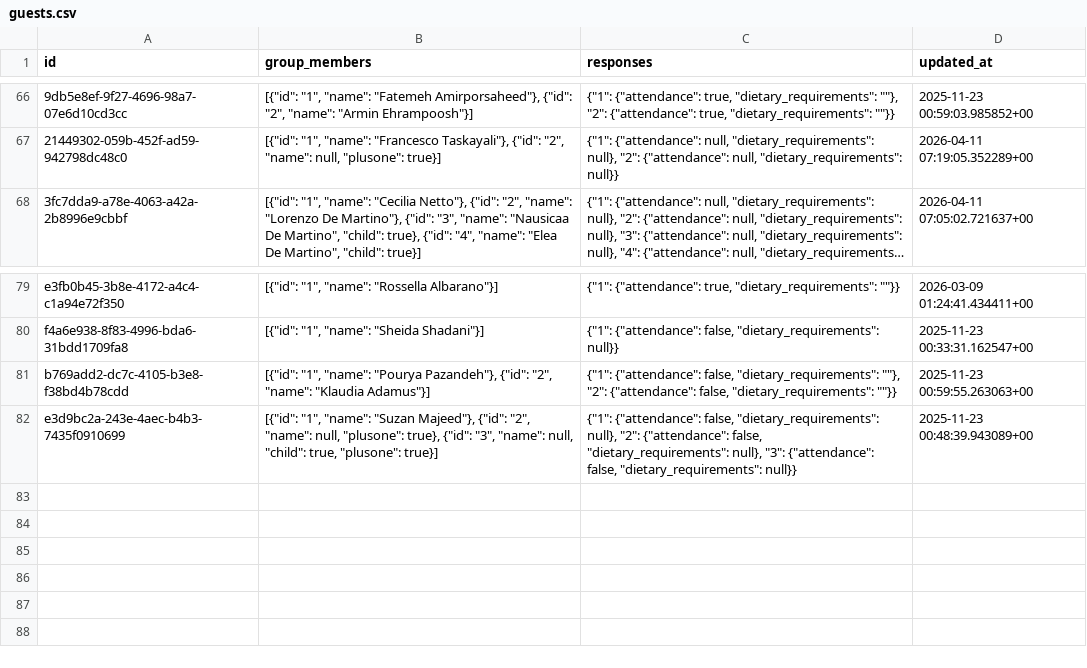
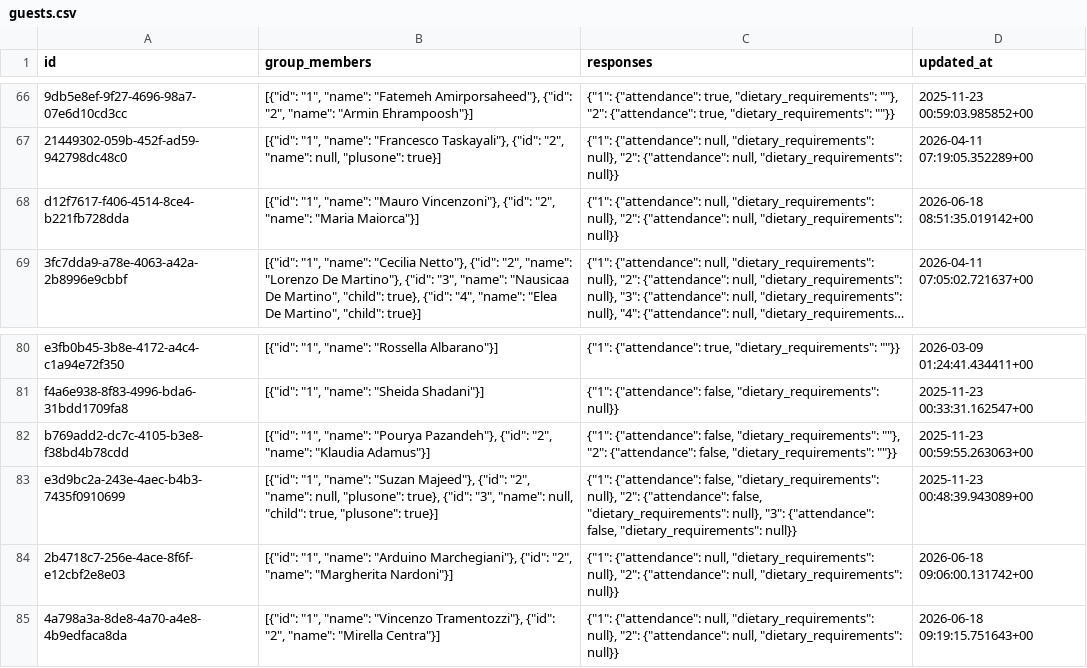
Before and after one commit to atteggiani/davide-and-jennifer, a CSV file: backups/guests.csv, drawn as a sheet; only a part is shown, gaps mark what is left out; long unchanged cells end in …; the diff names each change by its address in the sheet, - before the commit and + after, or states it on an @@ line.

```diff
--- a/backups/guests.csv
+++ b/backups/guests.csv
+row 68: d12f7617-f406-4514-8ce4-b221fb728dda | [{"id": "1", "name": "Mauro Vincenzoni"}, {"id": "2", "name": "Maria Maiorca"}] | {"1": {"attendance": null, "dietary_requirements": null}, "2": {"attendance": null, "dietary_requirements": null}} | 2026-06-18 08:51:35.019142+00
+row 84: 2b4718c7-256e-4ace-8f6f-e12cbf2e8e03 | [{"id": "1", "name": "Arduino Marchegiani"}, {"id": "2", "name": "Margherita Nardoni"}] | {"1": {"attendance": null, "dietary_requirements": null}, "2": {"attendance": null, "dietary_requirements": null}} | 2026-06-18 09:06:00.131742+00
+row 85: 4a798a3a-8de8-4a70-a4e8-4b9edfaca8da | [{"id": "1", "name": "Vincenzo Tramentozzi"}, {"id": "2", "name": "Mirella Centra"}] | {"1": {"attendance": null, "dietary_requirements": null}, "2": {"attendance": null, "dietary_requirements": null}} | 2026-06-18 09:19:15.751643+00
```
Also changed, not shown: backups/guest_auth.csv.
